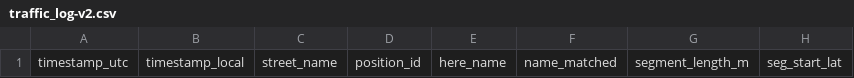
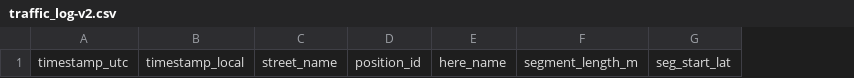
Before and after one commit to wh92wi/traffic-logger, a CSV file: traffic_log-v2.csv, drawn as a sheet; only a part is shown; the diff names each change by its address in the sheet, - before the commit and + after, or states it on an @@ line.

Commit message:
Update traffic_log-v2.csv

```diff
--- a/traffic_log-v2.csv
+++ b/traffic_log-v2.csv
-column F, row 1: name_matched
```
